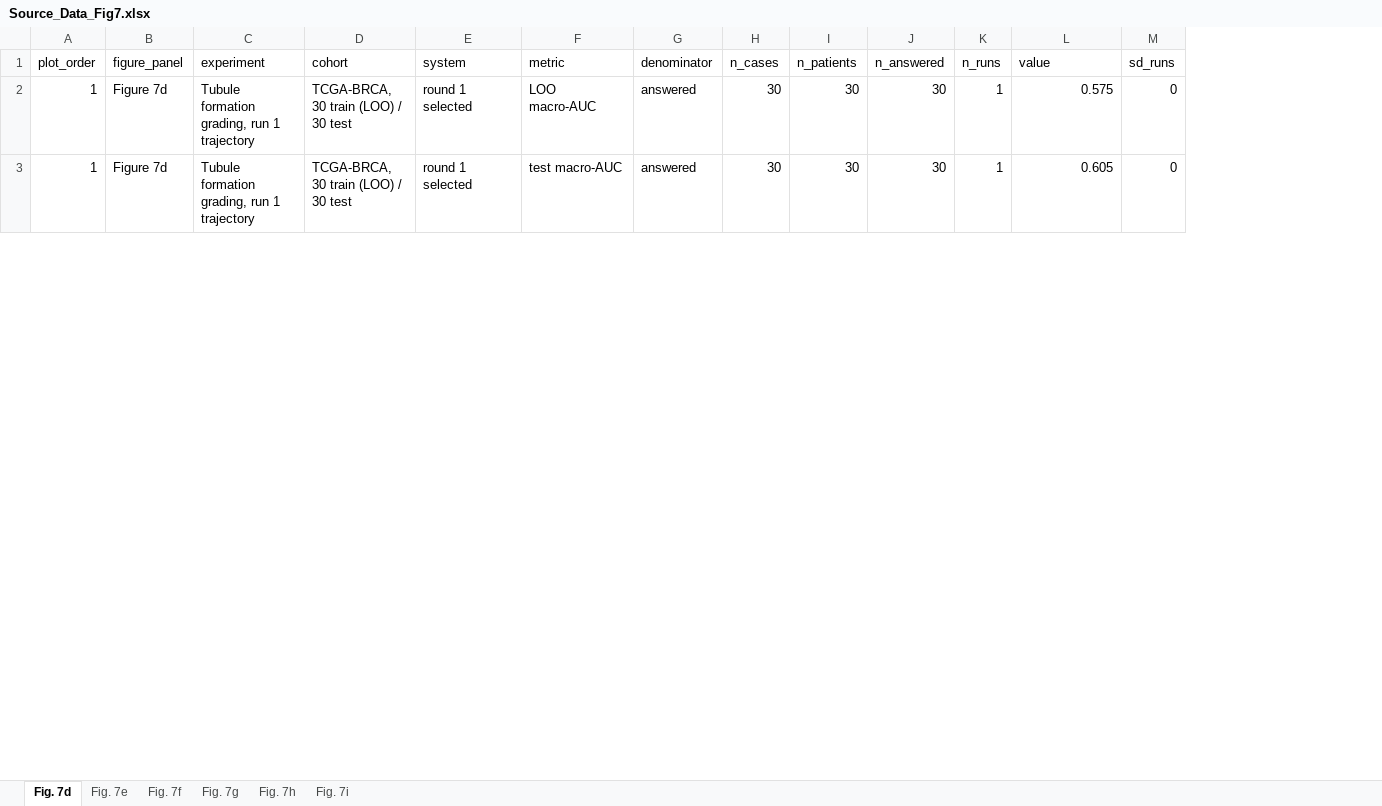
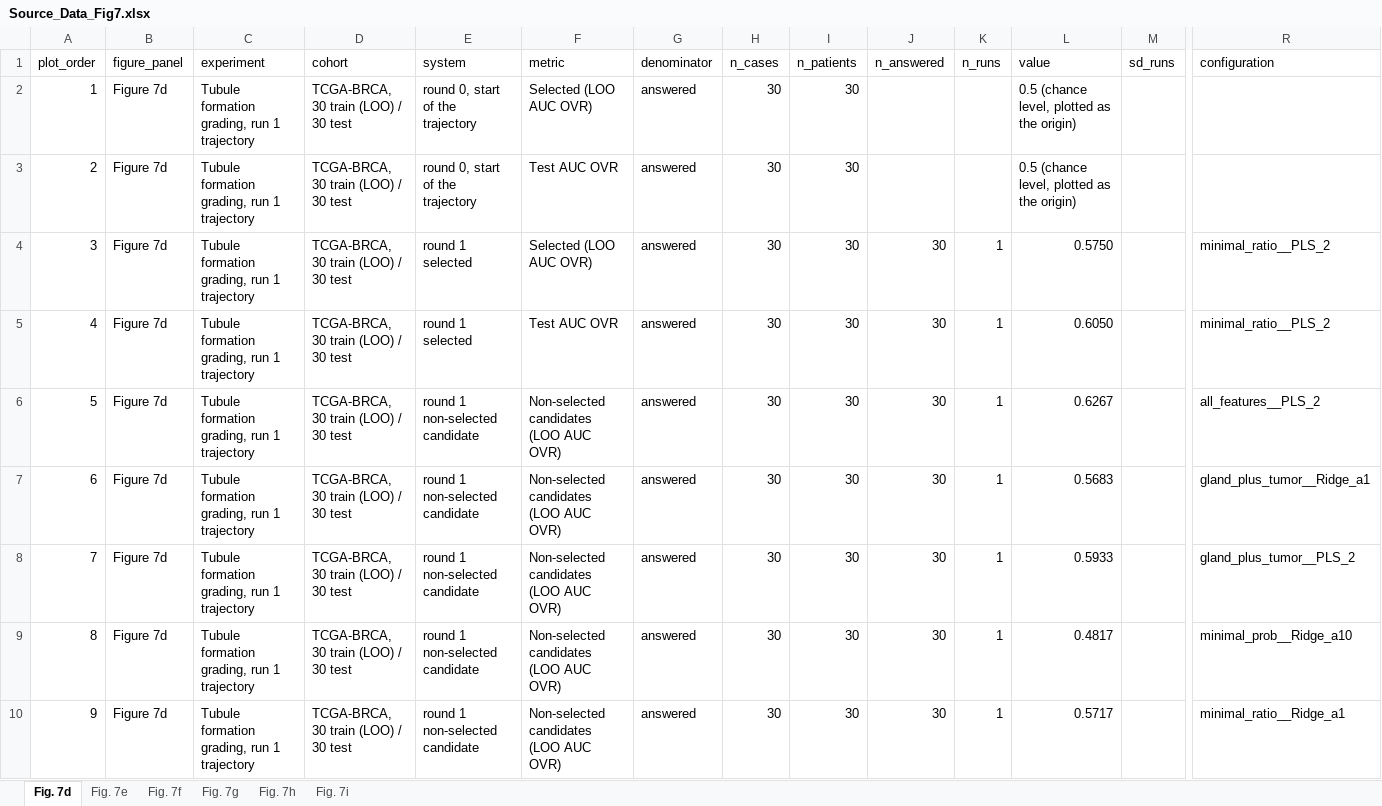
Before and after one commit to zhihuanglab/TissueLab-Experiment, an Excel workbook: source_data/workbooks/Source_Data_Fig7.xlsx, sheet Fig. 7d, drawn as a sheet; only a part is shown, gaps mark what is left out; values as stored, in another font and other column widths than the file's, no cell formats; addresses are those after the commit; rows hold the shown columns only; the diff covers the shown part only; the diff names each change by its address in the sheet, - before the commit and + after, or states it on an @@ line.

```diff
--- a/source_data/workbooks/Source_Data_Fig7.xlsx (sheet Fig. 7d)
+++ b/source_data/workbooks/Source_Data_Fig7.xlsx (sheet Fig. 7d)
+column R (configuration), row 5: minimal_ratio__PLS_2
-E2 (system): round 1 selected
+E2 (system): round 0, start of the trajectory
-F2 (metric): LOO macro-AUC
+F2 (metric): Selected (LOO AUC OVR)
-J2 (n_answered): 30
+J2 (n_answered): (empty)
-K2 (n_runs): 1
+K2 (n_runs): (empty)
-L2 (value): 0.575
+L2 (value): 0.5 (chance level, plotted as the origin)
-M2 (sd_runs): 0
+M2 (sd_runs): (empty)
+row 3: 2 | Figure 7d | Tubule formation grading, run 1 trajectory | TCGA-BRCA, 30 train (LOO) / 30 test | round 0, start of the trajectory | Test AUC OVR | answered | 30 | 30 |  |  | 0.5 (chance level, plotted as the origin)
+row 4: 3 | Figure 7d | Tubule formation grading, run 1 trajectory | TCGA-BRCA, 30 train (LOO) / 30 test | round 1 selected | Selected (LOO AUC OVR) | answered | 30 | 30 | 30 | 1 | 0.5750 |  | minimal_ratio__PLS_2
-A5 (plot_order): 1
+A5 (plot_order): 4
-F5 (metric): test macro-AUC
+F5 (metric): Test AUC OVR
-L5 (value): 0.605
+L5 (value): 0.6050
-M5 (sd_runs): 0
+M5 (sd_runs): (empty)
+row 6: 5 | Figure 7d | Tubule formation grading, run 1 trajectory | TCGA-BRCA, 30 train (LOO) / 30 test | round 1 non-selected candidate | Non-selected candidates (LOO AUC OVR) | answered | 30 | 30 | 30 | 1 | 0.6267 |  | all_features__PLS_2
+row 7: 6 | Figure 7d | Tubule formation grading, run 1 trajectory | TCGA-BRCA, 30 train (LOO) / 30 test | round 1 non-selected candidate | Non-selected candidates (LOO AUC OVR) | answered | 30 | 30 | 30 | 1 | 0.5683 |  | gland_plus_tumor__Ridge_a1
+row 8: 7 | Figure 7d | Tubule formation grading, run 1 trajectory | TCGA-BRCA, 30 train (LOO) / 30 test | round 1 non-selected candidate | Non-selected candidates (LOO AUC OVR) | answered | 30 | 30 | 30 | 1 | 0.5933 |  | gland_plus_tumor__PLS_2
+row 9: 8 | Figure 7d | Tubule formation grading, run 1 trajectory | TCGA-BRCA, 30 train (LOO) / 30 test | round 1 non-selected candidate | Non-selected candidates (LOO AUC OVR) | answered | 30 | 30 | 30 | 1 | 0.4817 |  | minimal_prob__Ridge_a10
+row 10: 9 | Figure 7d | Tubule formation grading, run 1 trajectory | TCGA-BRCA, 30 train (LOO) / 30 test | round 1 non-selected candidate | Non-selected candidates (LOO AUC OVR) | answered | 30 | 30 | 30 | 1 | 0.5717 |  | minimal_ratio__Ridge_a1
```
Also changed, not shown: 95 added rows and 127 edited cells elsewhere in this sheet, sheet Fig. 7i, sheet Fig. 7h, cell formats, source_data/workbooks/Source_Data_ED_Fig3.xlsx, source_data/workbooks/Source_Data_ED_Fig7.xlsx, 55 other files.
